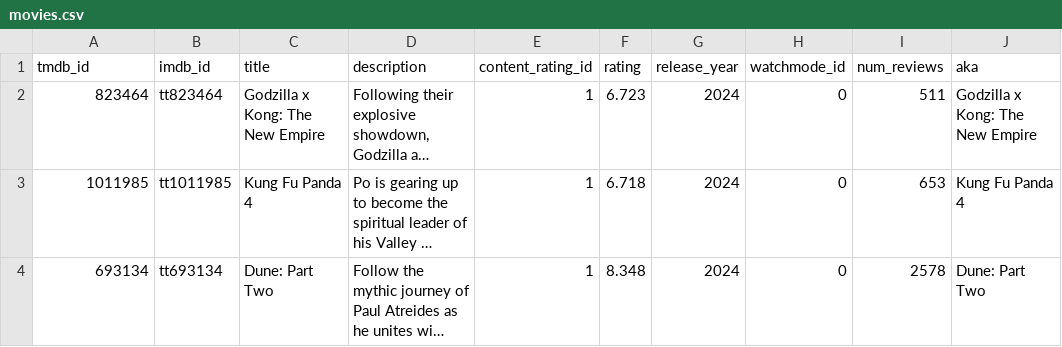
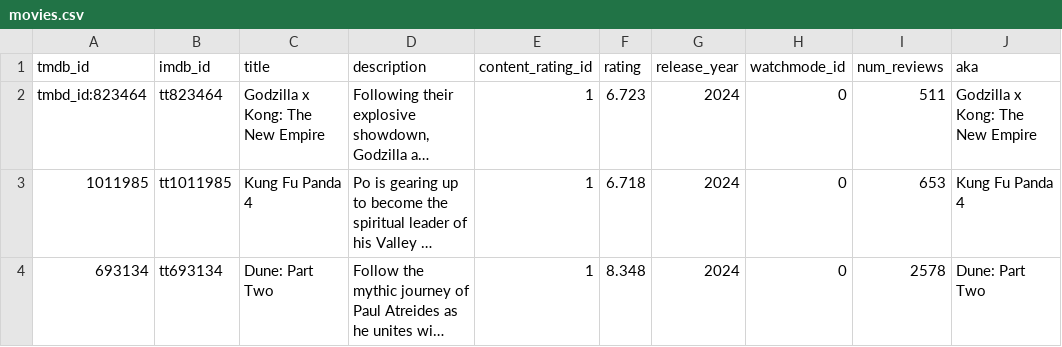
Before and after one commit to kokkuri3/Datasets, a CSV file: movies.csv, drawn as a sheet; only a part is shown; long unchanged cells end in …; the diff names each change by its address in the sheet, - before the commit and + after, or states it on an @@ line.

Commit message:
Update movies.csv

```diff
--- a/movies.csv
+++ b/movies.csv
-A2 (tmdb_id): 823464
+A2 (tmdb_id): tmbd_id:823464
```
